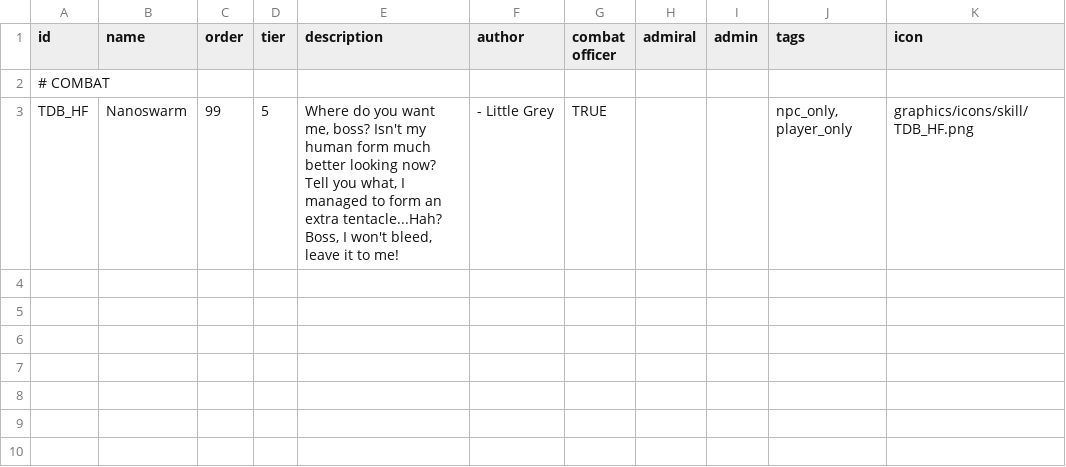
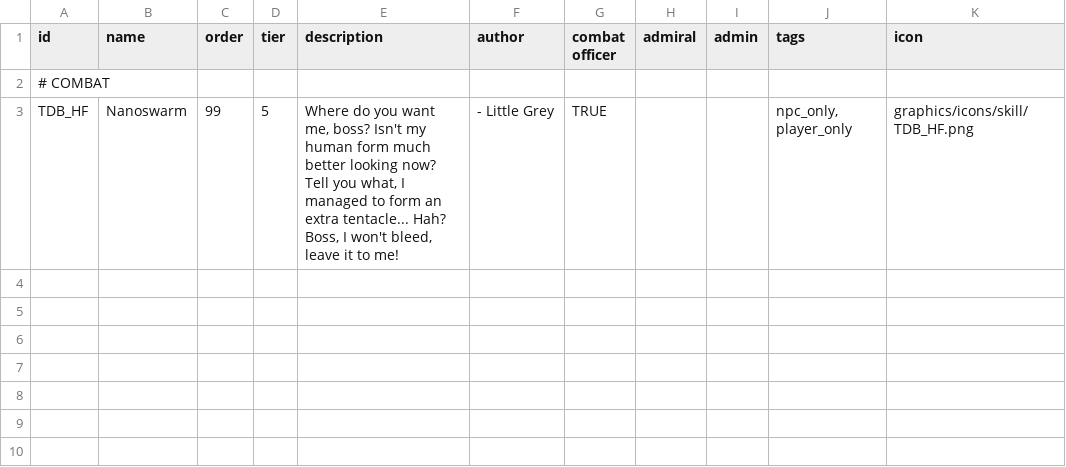
Before and after one commit to Mirarara/SS_ArcLightBureau, a CSV file: data/characters/skills/skill_data.csv, drawn as a sheet; only a part is shown.

Commit message:
Small translation fix

```diff
--- a/data/characters/skills/skill_data.csv
+++ b/data/characters/skills/skill_data.csv
@@ -2,3 +2,3 @@ id,name,order,tier,description,author,combat officer,admiral,admin,tags,icon,
 # COMBAT,,,,,,,,,,,
-TDB_HF,Nanoswarm,99,5,"Where do you want me, boss? Isn't my human form much better looking now? Tell you what, I managed to form an extra tentacle...Hah? Boss, I won't bleed, leave it to me!",- Little Grey,TRUE,,,"npc_only, player_only",graphics/icons/skill/TDB_HF.png,
+TDB_HF,Nanoswarm,99,5,"Where do you want me, boss? Isn't my human form much better looking now? Tell you what, I managed to form an extra tentacle... Hah? Boss, I won't bleed, leave it to me!",- Little Grey,TRUE,,,"npc_only, player_only",graphics/icons/skill/TDB_HF.png,
 ,,,,,,,,,,,
```
Also changed, not shown: 1 other file.
